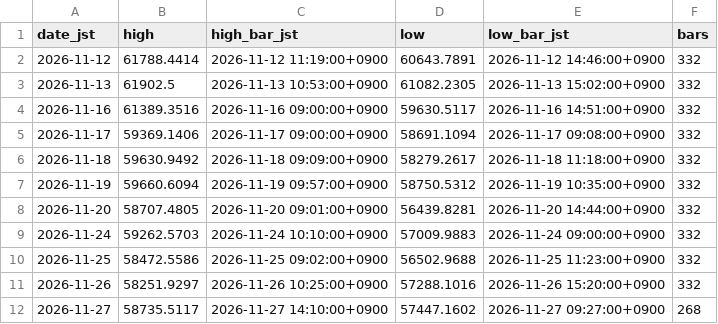
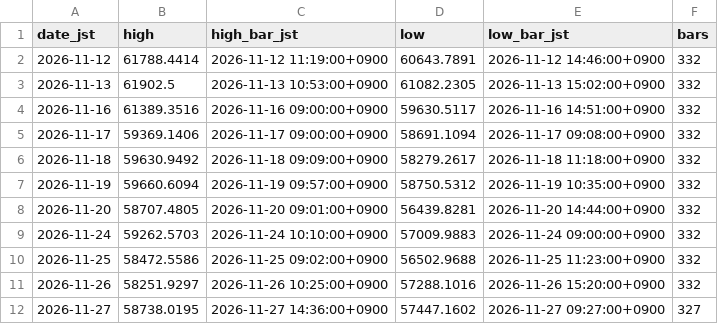
Before and after one commit to suzukimaruya9002-cmd/nikkei-ichimoku-dashboard, a CSV file: data/daily_extrema.csv, drawn as a sheet.

```diff
--- a/data/daily_extrema.csv
+++ b/data/daily_extrema.csv
@@ -11,2 +11,2 @@ date_jst,high,high_bar_jst,low,low_bar_jst,bars
 2026-11-26,58251.9297,2026-11-26 10:25:00+0900,57288.1016,2026-11-26 15:20:00+0900,332
-2026-11-27,58735.5117,2026-11-27 14:10:00+0900,57447.1602,2026-11-27 09:27:00+0900,268
+2026-11-27,58738.0195,2026-11-27 14:36:00+0900,57447.1602,2026-11-27 09:27:00+0900,327
```
Also changed, not shown: data/1m/2026-11-27.csv, 1 other file.
